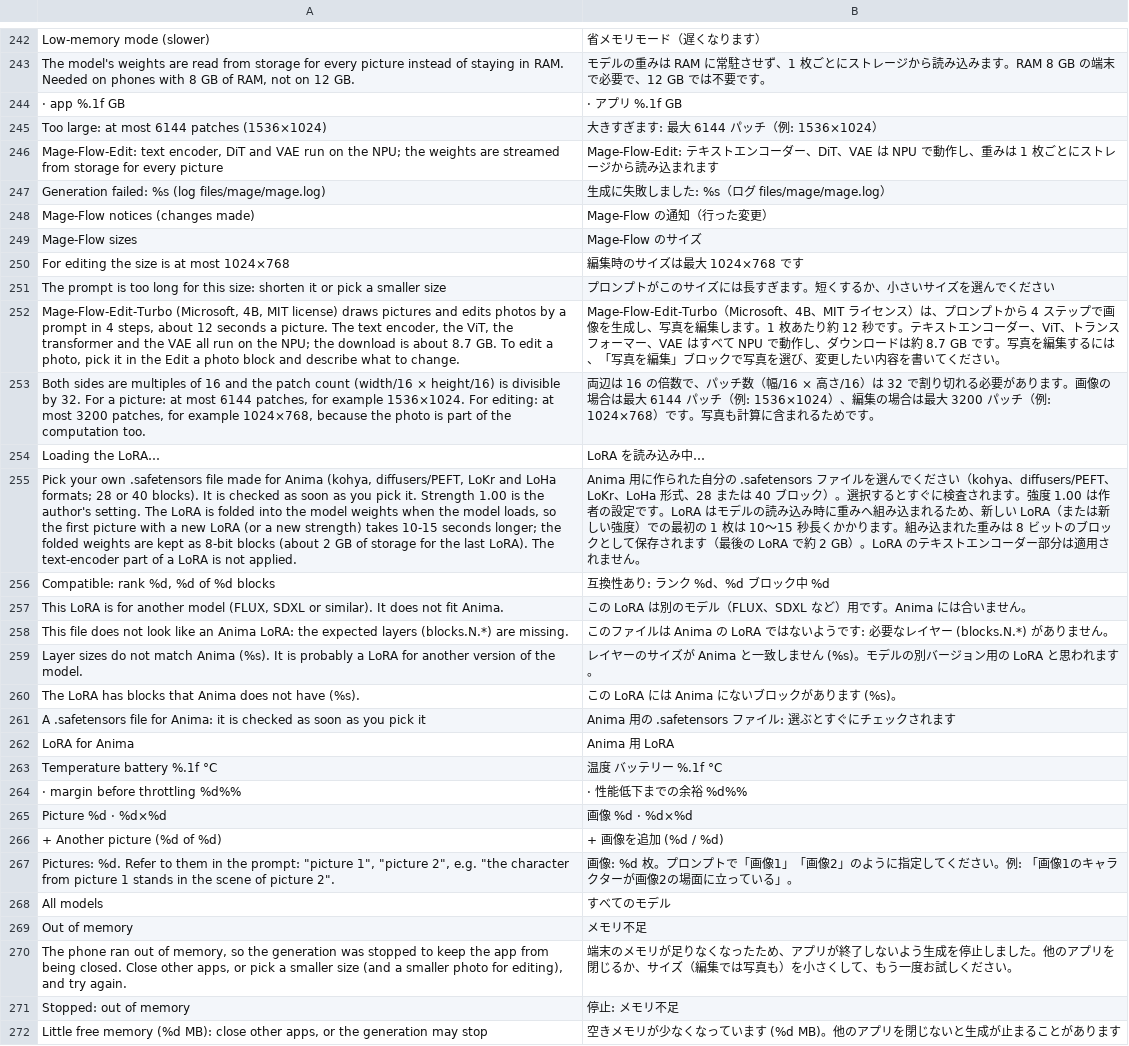
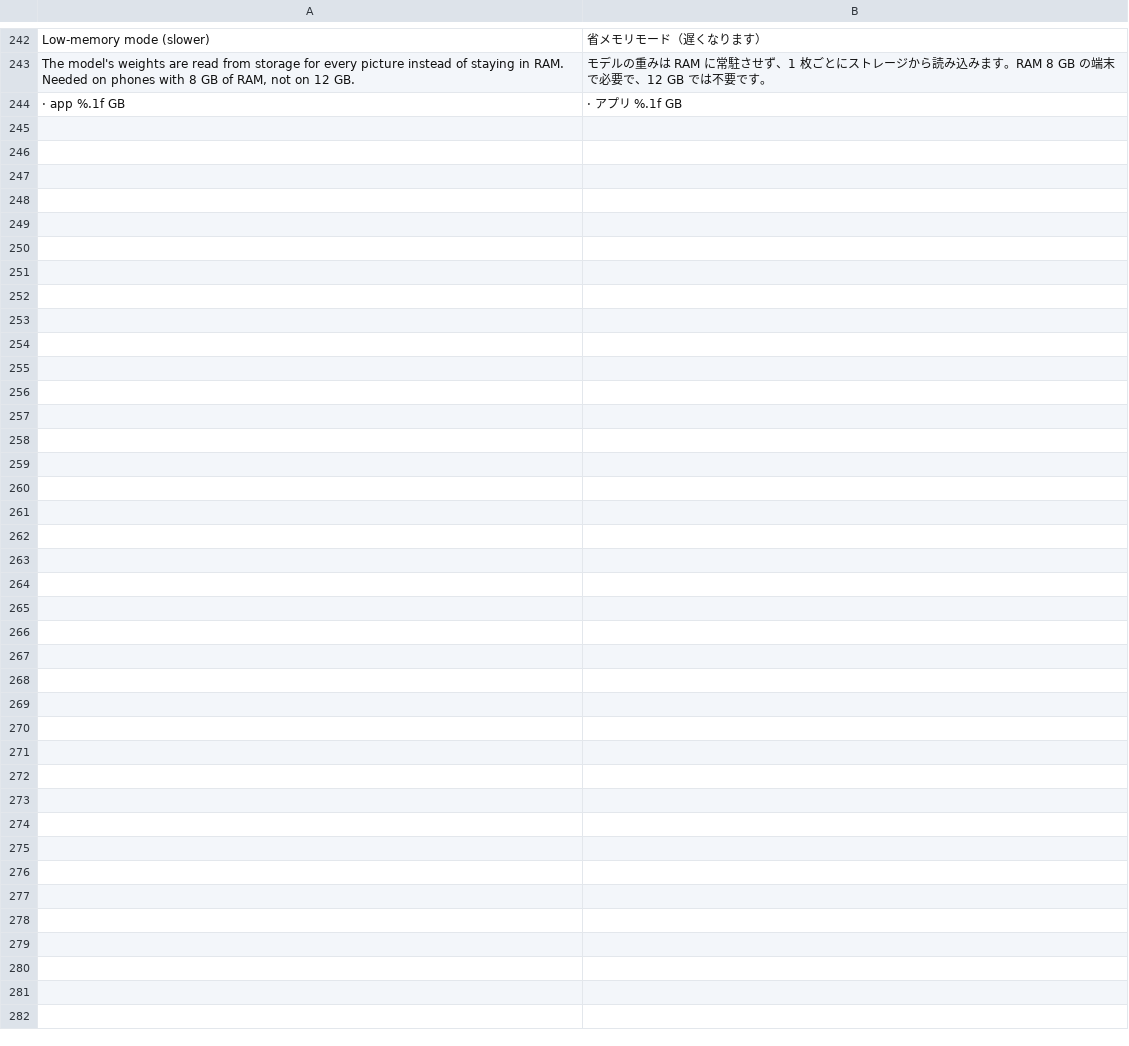
Before and after one commit to ayanoby/hexanima, a TSV file: app/assets/lang/ja.tsv, drawn as a sheet; only a part is shown, gaps mark what is left out; the diff names each change by its address in the sheet, - before the commit and + after, or states it on an @@ line.

```diff
--- a/app/assets/lang/ja.tsv
+++ b/app/assets/lang/ja.tsv
-row 245: Too large: at most 6144 patches (1536×1024) | 大きすぎます: 最大 6144 パッチ（例: 1536×1024）
-row 246: Mage-Flow-Edit: text encoder, DiT and VAE run on the NPU; the weights are streamed from storage for every picture | Mage-Flow-Edit: テキストエンコーダー、DiT、VAE は NPU で動作し、重みは 1 枚ごとにストレージから読み込まれます
-row 247: Generation failed: %s (log files/mage/mage.log) | 生成に失敗しました: %s（ログ files/mage/mage.log）
-row 248: Mage-Flow notices (changes made) | Mage-Flow の通知（行った変更）
-row 249: Mage-Flow sizes | Mage-Flow のサイズ
-row 250: For editing the size is at most 1024×768 | 編集時のサイズは最大 1024×768 です
-row 251: The prompt is too long for this size: shorten it or pick a smaller size | プロンプトがこのサイズには長すぎます。短くするか、小さいサイズを選んでください
-row 252: Mage-Flow-Edit-Turbo (Microsoft, 4B, MIT license) draws pictures and edits photos by a prompt in 4 steps, about 12 seconds a picture. The text encoder, the ViT, the transformer and the VAE all run on the NPU; the download is about 8.7 GB. To edit a photo, pick it in the Edit a photo block and describe what to change. | Mage-Flow-Edit-Turbo（Microsoft、4B、MIT ライセンス）は、プロンプトから 4 ステップで画像を生成し、写真を編集します。1 枚あたり約 12 秒です。テキストエンコーダー、ViT、トランスフォーマー、VAE はすべて NPU で動作し、ダウンロードは約 8.7 GB です。写真を編集するには、「写真を編集」ブロックで写真を選び、変更したい内容を書いてください。
-row 253: Both sides are multiples of 16 and the patch count (width/16 × height/16) is divisible by 32. For a picture: at most 6144 patches, for example 1536×1024. For editing: at most 3200 patches, for example 1024×768, because the photo is part of the computation too. | 両辺は 16 の倍数で、パッチ数（幅/16 × 高さ/16）は 32 で割り切れる必要があります。画像の場合は最大 6144 パッチ（例: 1536×1024）、編集の場合は最大 3200 パッチ（例: 1024×768）です。写真も計算に含まれるためです。
-row 254: Loading the LoRA… | LoRA を読み込み中…
-row 255: Pick your own .safetensors file made for Anima (kohya, diffusers/PEFT, LoKr and LoHa formats; 28 or 40 blocks). It is checked as soon as you pick it. Strength 1.00 is the author's setting. The LoRA is folded into the model weights when the model loads, so the first picture with a new LoRA (or a new strength) takes 10-15 seconds longer; the folded weights are kept as 8-bit blocks (about 2 GB of storage for the last LoRA). The text-encoder part of a LoRA is not applied. | Anima 用に作られた自分の .safetensors ファイルを選んでください（kohya、diffusers/PEFT、LoKr、LoHa 形式、28 または 40 ブロック）。選択するとすぐに検査されます。強度 1.00 は作者の設定です。LoRA はモデルの読み込み時に重みへ組み込まれるため、新しい LoRA（または新しい強度）での最初の 1 枚は 10〜15 秒長くかかります。組み込まれた重みは 8 ビットのブロックとして保存されます（最後の LoRA で約 2 GB）。LoRA のテキストエンコーダー部分は適用されません。
-row 256: Compatible: rank %d, %d of %d blocks | 互換性あり: ランク %d、%d ブロック中 %d
-row 257: This LoRA is for another model (FLUX, SDXL or similar). It does not fit Anima. | この LoRA は別のモデル（FLUX、SDXL など）用です。Anima には合いません。
-row 258: This file does not look like an Anima LoRA: the expected layers (blocks.N.*) are missing. | このファイルは Anima の LoRA ではないようです: 必要なレイヤー (blocks.N.*) がありません。
-row 259: Layer sizes do not match Anima (%s). It is probably a LoRA for another version of the model. | レイヤーのサイズが Anima と一致しません (%s)。モデルの別バージョン用の LoRA と思われます。
-row 260: The LoRA has blocks that Anima does not have (%s). | この LoRA には Anima にないブロックがあります (%s)。
-row 261: A .safetensors file for Anima: it is checked as soon as you pick it | Anima 用の .safetensors ファイル: 選ぶとすぐにチェックされます
-row 262: LoRA for Anima | Anima 用 LoRA
-row 263: Temperature battery %.1f °C | 温度 バッテリー %.1f °C
-row 264: · margin before throttling %d%% | · 性能低下までの余裕 %d%%
-row 265: Picture %d · %d×%d | 画像 %d · %d×%d
-row 266: + Another picture (%d of %d) | + 画像を追加 (%d / %d)
-row 267: Pictures: %d. Refer to them in the prompt: "picture 1", "picture 2", e.g. "the character from picture 1 stands in the scene of picture 2". | 画像: %d 枚。プロンプトで「画像1」「画像2」のように指定してください。例: 「画像1のキャラクターが画像2の場面に立っている」。
-row 268: All models | すべてのモデル
-row 269: Out of memory | メモリ不足
-row 270: The phone ran out of memory, so the generation was stopped to keep the app from being closed. Close other apps, or pick a smaller size (and a smaller photo for editing), and try again. | 端末のメモリが足りなくなったため、アプリが終了しないよう生成を停止しました。他のアプリを閉じるか、サイズ（編集では写真も）を小さくして、もう一度お試しください。
-row 271: Stopped: out of memory | 停止: メモリ不足
-row 272: Little free memory (%d MB): close other apps, or the generation may stop | 空きメモリが少なくなっています (%d MB)。他のアプリを閉じないと生成が止まることがあります
```
Also changed, not shown: app/assets/lang/de.tsv, app/assets/lang/es.tsv, 9 other files.
